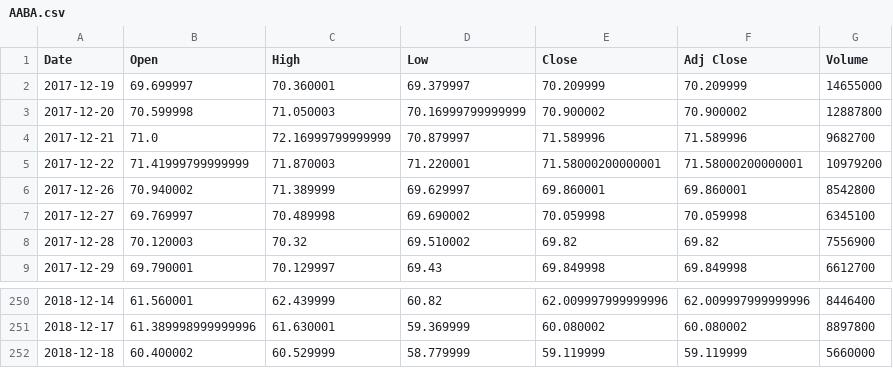
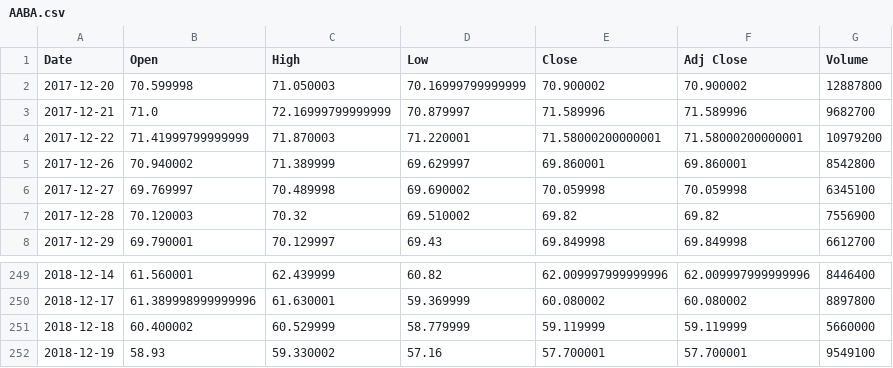
Before and after one commit to kairosart/factors, a CSV file: data/AABA.csv, drawn as a sheet; only a part is shown, gaps mark what is left out.

```diff
--- a/data/AABA.csv
+++ b/data/AABA.csv
@@ -1,3 +1,2 @@
 Date,Open,High,Low,Close,Adj Close,Volume
-2017-12-19,69.699997,70.360001,69.379997,70.209999,70.209999,14655000
 2017-12-20,70.599998,71.050003,70.16999799999999,70.900002,70.900002,12887800
@@ -252 +251,2 @@ Date,Open,High,Low,Close,Adj Close,Volume
 2018-12-18,60.400002,60.529999,58.779999,59.119999,59.119999,5660000
+2018-12-19,58.93,59.330002,57.16,57.700001,57.700001,9549100
```
Also changed, not shown: 2 other files.
